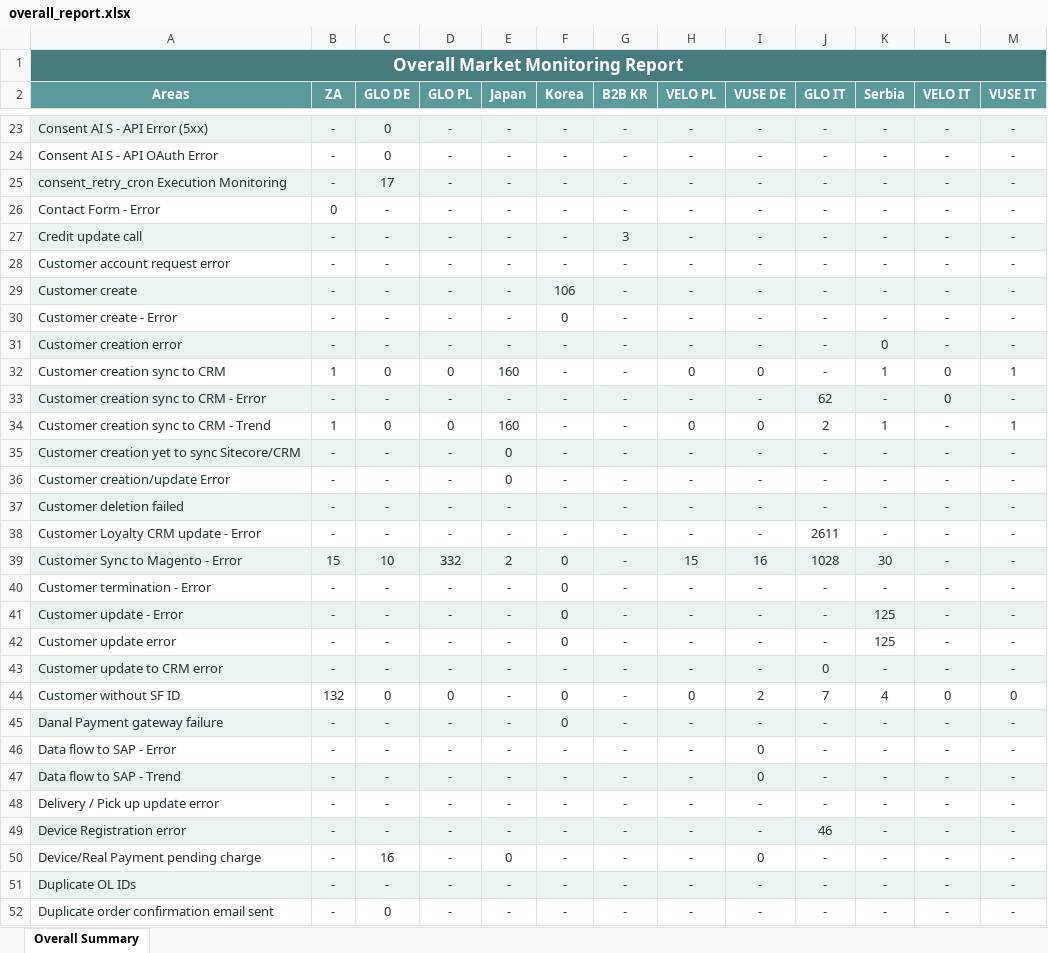
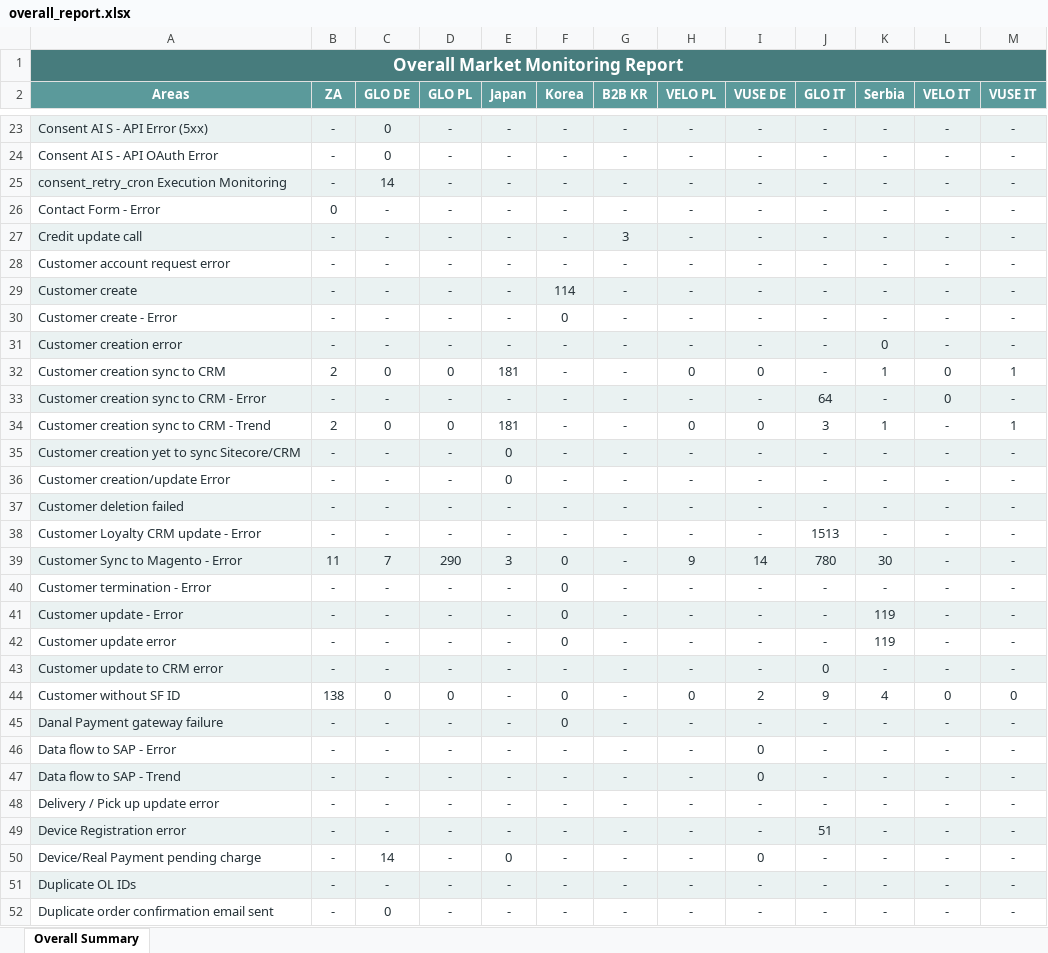
Before and after one commit to harko17/proactive, an Excel workbook: output/overall_report.xlsx, sheet Overall Summary, drawn as a sheet; only a part is shown, gaps mark what is left out; values as stored, in another font and other column widths than the file's, no borders; the diff covers the shown part only; the diff names each change by its address in the sheet, - before the commit and + after, or states it on an @@ line.

```diff
--- a/output/overall_report.xlsx (sheet Overall Summary)
+++ b/output/overall_report.xlsx (sheet Overall Summary)
-C25 (GLO DE): 17
+C25 (GLO DE): 14
-F29 (Korea): 106
+F29 (Korea): 114
-B32 (ZA): 1
+B32 (ZA): 2
-E32 (Japan): 160
+E32 (Japan): 181
-J33 (GLO IT): 62
+J33 (GLO IT): 64
-B34 (ZA): 1
+B34 (ZA): 2
-E34 (Japan): 160
+E34 (Japan): 181
-J34 (GLO IT): 2
+J34 (GLO IT): 3
-J38 (GLO IT): 2611
+J38 (GLO IT): 1513
-B39 (ZA): 15
+B39 (ZA): 11
-C39 (GLO DE): 10
+C39 (GLO DE): 7
-D39 (GLO PL): 332
+D39 (GLO PL): 290
-E39 (Japan): 2
+E39 (Japan): 3
-H39 (VELO PL): 15
+H39 (VELO PL): 9
-I39 (VUSE DE): 16
+I39 (VUSE DE): 14
-J39 (GLO IT): 1028
+J39 (GLO IT): 780
-K41:K42 (Serbia): 125
+K41:K42 (Serbia): 119
-B44 (ZA): 132
+B44 (ZA): 138
-J44 (GLO IT): 7
+J44 (GLO IT): 9
-J49 (GLO IT): 46
+J49 (GLO IT): 51
-C50 (GLO DE): 16
+C50 (GLO DE): 14
```
Also changed, not shown: 39 edited cells elsewhere in this sheet, output/glo-de.xlsx, output/glo-pl.xlsx, 12 other files.
